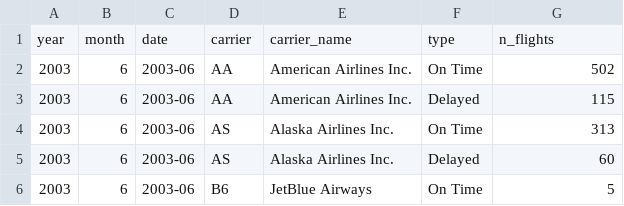
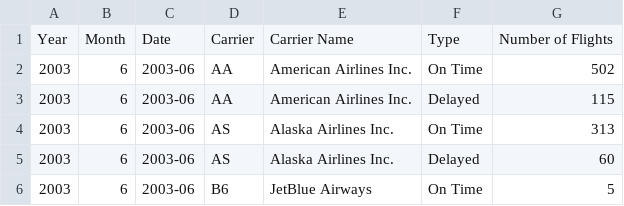
Before and after one commit to thegreatwarlo/UdacityDataVisualization, a CSV file: SAN_flight_history_parsed.csv, drawn as a sheet; only a part is shown; removed rows and columns are numbered as before the commit, all else as after; the diff names each change by its address in the sheet, - before the commit and + after, or states it on an @@ line.

Commit message:
Minor fixes
Changed the position of the legend, changed field names

```diff
--- a/SAN_flight_history_parsed.csv
+++ b/SAN_flight_history_parsed.csv
-row 1: year | month | date | carrier | carrier_name | type | n_flights
+row 1: Year | Month | Date | Carrier | Carrier Name | Type | Number of Flights
```
Also changed, not shown: 2 other files.
